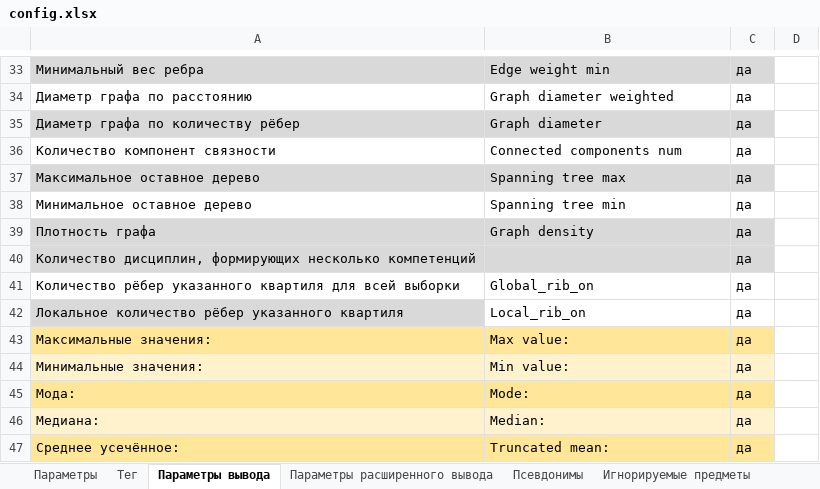
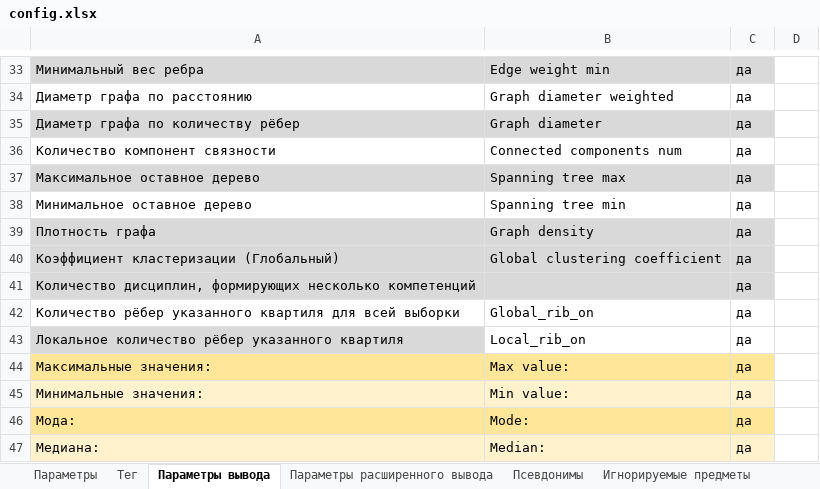
Before and after one commit to ekhalturin-ki15/SPA-SFU2, an Excel workbook: config.xlsx, sheet Параметры вывода, drawn as a sheet; only a part is shown, gaps mark what is left out; the shorter side is filled out with more unchanged rows; values as stored, in another font and other column widths than the file's, no borders; the diff names each change by its address in the sheet, - before the commit and + after, or states it on an @@ line.

```diff
--- a/config.xlsx (sheet Параметры вывода)
+++ b/config.xlsx (sheet Параметры вывода)
+row 40: Коэффициент кластеризации (Глобальный) | Global clustering coefficient | да
```
Also changed, not shown: sheet Параметры, UnitTest/anomal_test_config.xlsx, UnitTest/test_config.xlsx, 11 other files.
